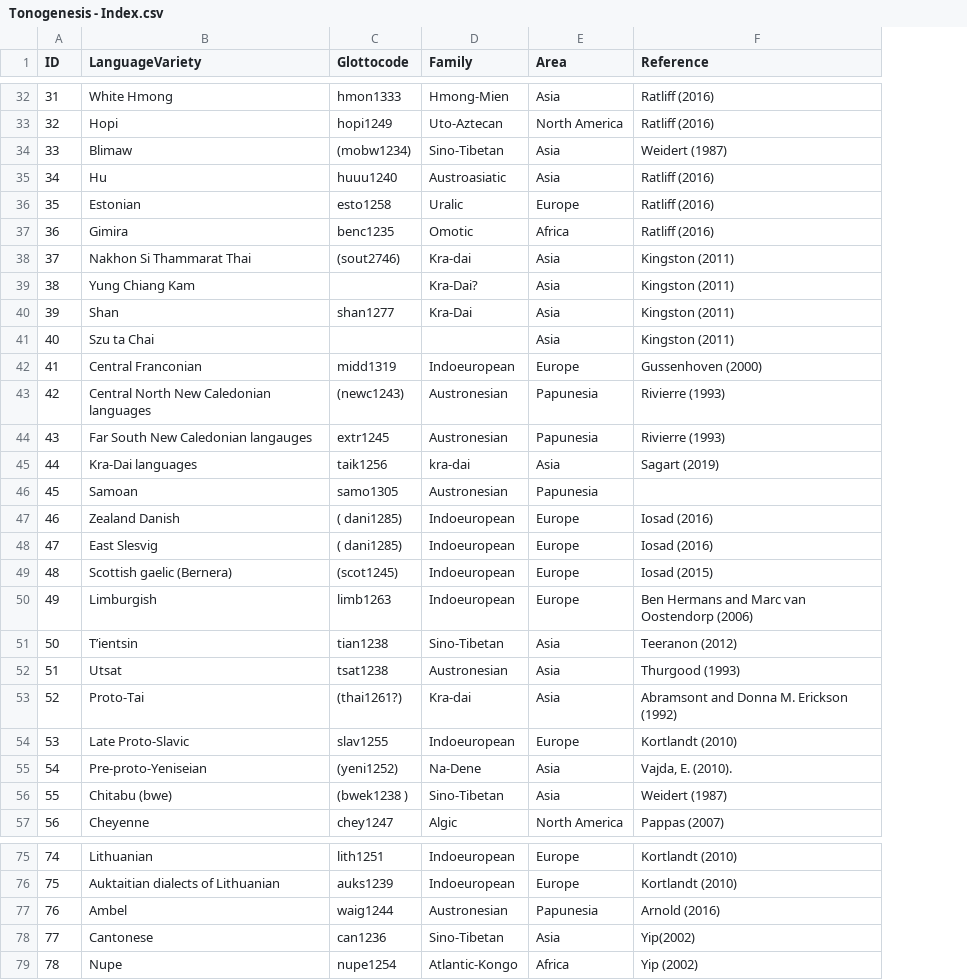
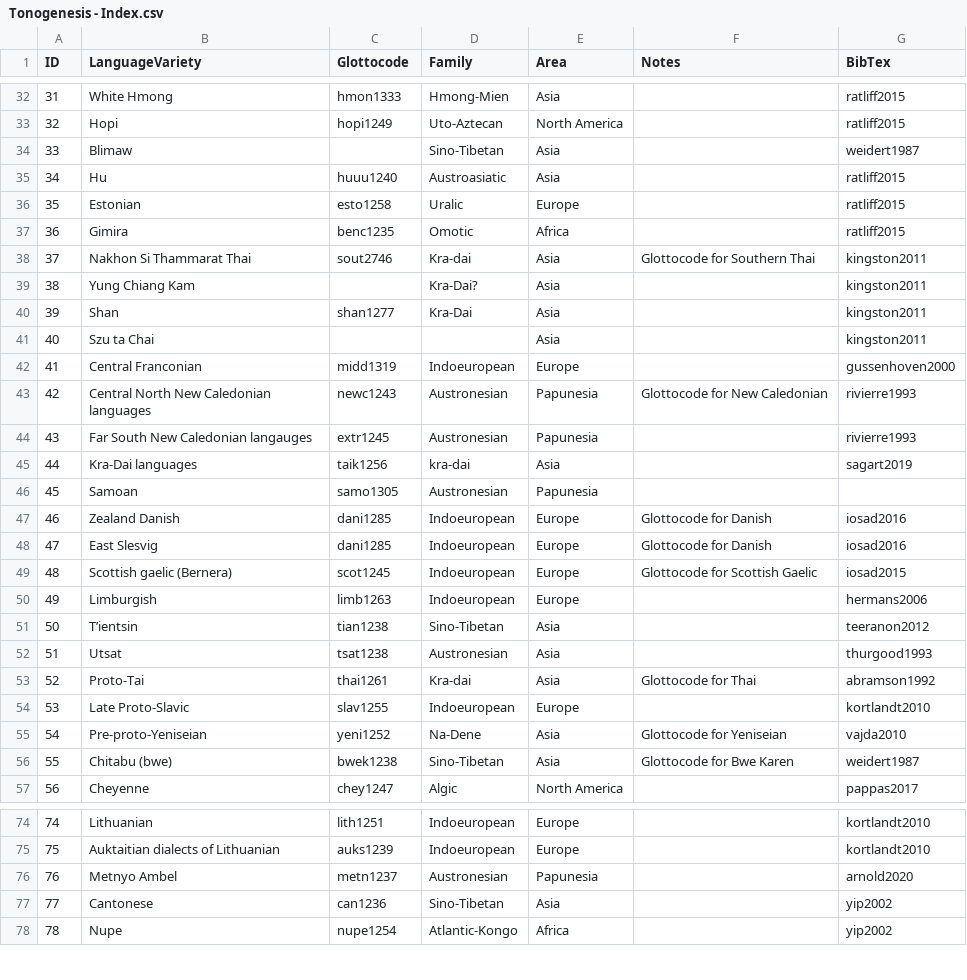
Before and after one commit to bambooforest/tono_db, a CSV file: data/Tonogenesis - Index.csv, drawn as a sheet; only a part is shown, gaps mark what is left out; removed rows and columns are numbered as before the commit, all else as after; the diff covers the shown part only; the diff names each change by its address in the sheet, - before the commit and + after, or states it on an @@ line.

```diff
--- a/data/Tonogenesis - Index.csv
+++ b/data/Tonogenesis - Index.csv
-column F (Reference), rows 32-57: Ratliff (2016) | Ratliff (2016) | Weidert (1987) | Ratliff (2016) | Ratliff (2016) | Ratliff (2016) | Kingston (2011) | Kingston (2011) | Kingston (2011) | Kingston (2011) | Gussenhoven (2000) | Rivierre (1993) | Rivierre (1993) | Sagart (2019) |  | Iosad (2016) | Iosad (2016) | Iosad (2015) | Ben Hermans and Marc van Oostendorp (2006) | Teeranon (2012) | Thurgood (1993) | Abramsont and Donna M. Erickson (1992) | Kortlandt (2010) | Vajda, E. (2010). | Weidert (1987) | Pappas (2007); rows 75-79: Kortlandt (2010) | Kortlandt (2010) | Arnold (2016) | Yip(2002) | Yip (2002)
+column F (Notes), rows 38-56: Glottocode for Southern Thai |  |  |  |  | Glottocode for New Caledonian |  |  |  | Glottocode for Danish | Glottocode for Danish | Glottocode for Scottish Gaelic |  |  |  | Glottocode for Thai |  | Glottocode for Yeniseian | Glottocode for Bwe Karen
+column G (BibTex), rows 32-57: ratliff2015 | ratliff2015 | weidert1987 | ratliff2015 | ratliff2015 | ratliff2015 | kingston2011 | kingston2011 | kingston2011 | kingston2011 | gussenhoven2000 | rivierre1993 | rivierre1993 | sagart2019 |  | iosad2016 | iosad2016 | iosad2015 | hermans2006 | teeranon2012 | thurgood1993 | abramson1992 | kortlandt2010 | vajda2010 | weidert1987 | pappas2017; rows 74-78: kortlandt2010 | kortlandt2010 | arnold2020 | yip2002 | yip2002
-C34 (Glottocode): (mobw1234)
+C34 (Glottocode): (empty)
-C38 (Glottocode): (sout2746)
+C38 (Glottocode): sout2746
-C43 (Glottocode): (newc1243)
+C43 (Glottocode): newc1243
-C47:C48 (Glottocode): ( dani1285)
+C47:C48 (Glottocode): dani1285
-C49 (Glottocode): (scot1245)
+C49 (Glottocode): scot1245
-C53 (Glottocode): (thai1261?)
+C53 (Glottocode): thai1261
-C55 (Glottocode): (yeni1252)
+C55 (Glottocode): yeni1252
-C56 (Glottocode): (bwek1238 )
+C56 (Glottocode): bwek1238
-B76 (LanguageVariety): Ambel
+B76 (LanguageVariety): Metnyo Ambel
-C76 (Glottocode): waig1244
+C76 (Glottocode): metn1237
```
Also changed, not shown: 3 added rows, 1 removed row and 8 edited cells elsewhere in this file, 1 other file.
